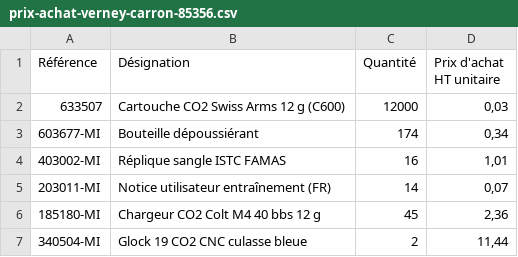
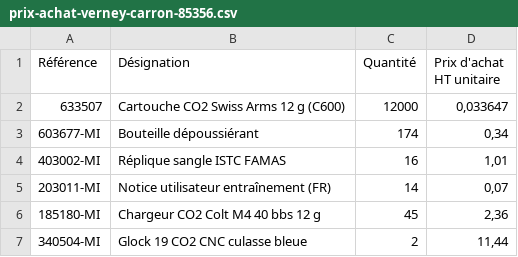
Before and after one commit to contactznairsoft-cmd/claude, a CSV file: data/prix-achat-verney-carron-85356.csv, drawn as a sheet; only a part is shown.

```diff
--- a/data/prix-achat-verney-carron-85356.csv
+++ b/data/prix-achat-verney-carron-85356.csv
@@ -1,3 +1,3 @@
 Référence;Désignation;Quantité;Prix d'achat HT unitaire
-633507;Cartouche CO2 Swiss Arms 12 g (C600);12000;0,03
+633507;Cartouche CO2 Swiss Arms 12 g (C600);12000;0,033647
 603677-MI;Bouteille dépoussiérant;174;0,34
```
